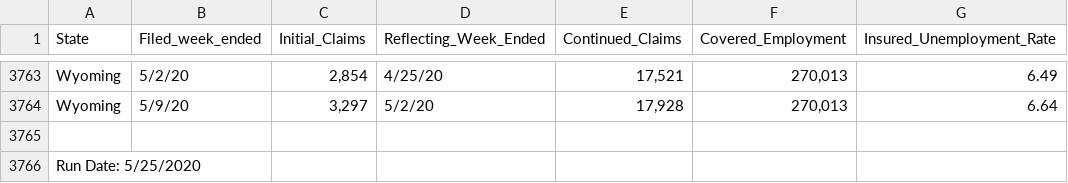
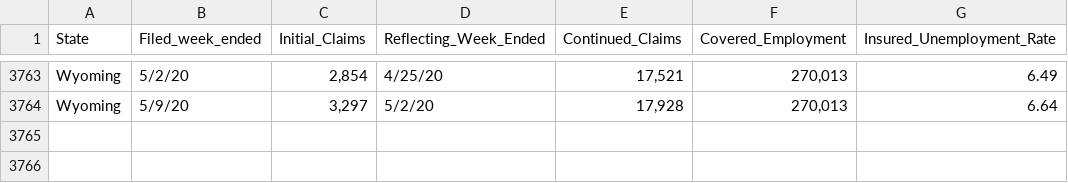
Before and after one commit to info-201a-sp20/Unemployment-During-COVID-19, a CSV file: data/national_unemployment/national_report.csv, drawn as a sheet; only a part is shown, gaps mark what is left out; the diff names each change by its address in the sheet, - before the commit and + after, or states it on an @@ line.

```diff
--- a/data/national_unemployment/national_report.csv
+++ b/data/national_unemployment/national_report.csv
-row 3765: (empty)
-row 3766: Run Date: 5/25/2020
```
Also changed, not shown: 2 other files.
